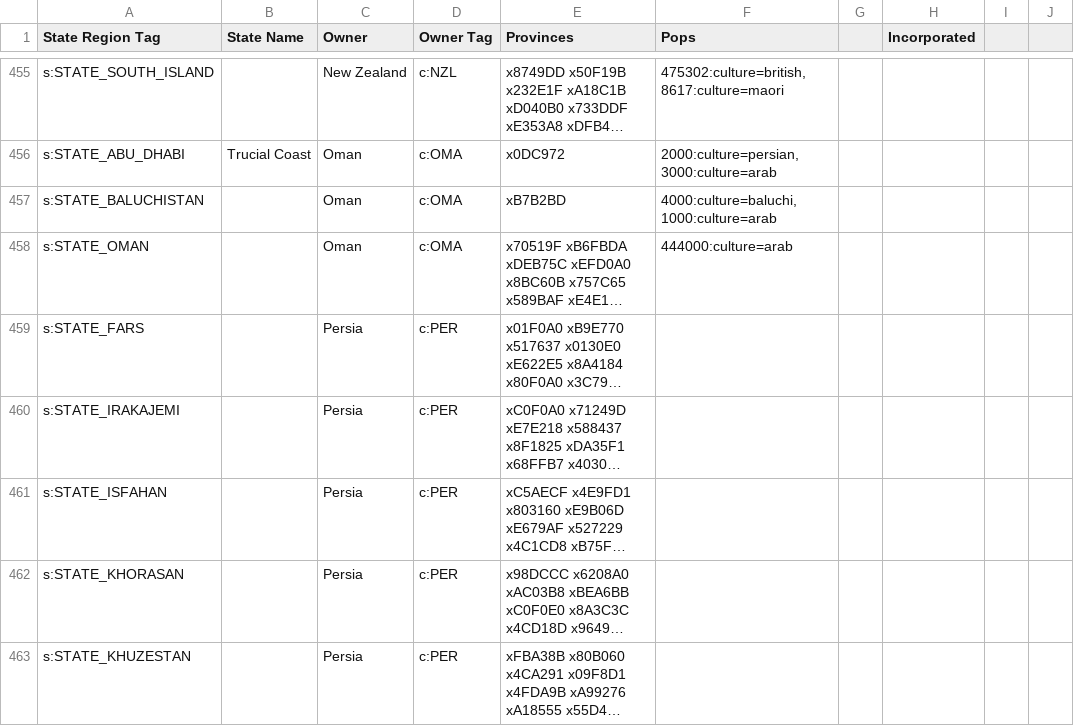
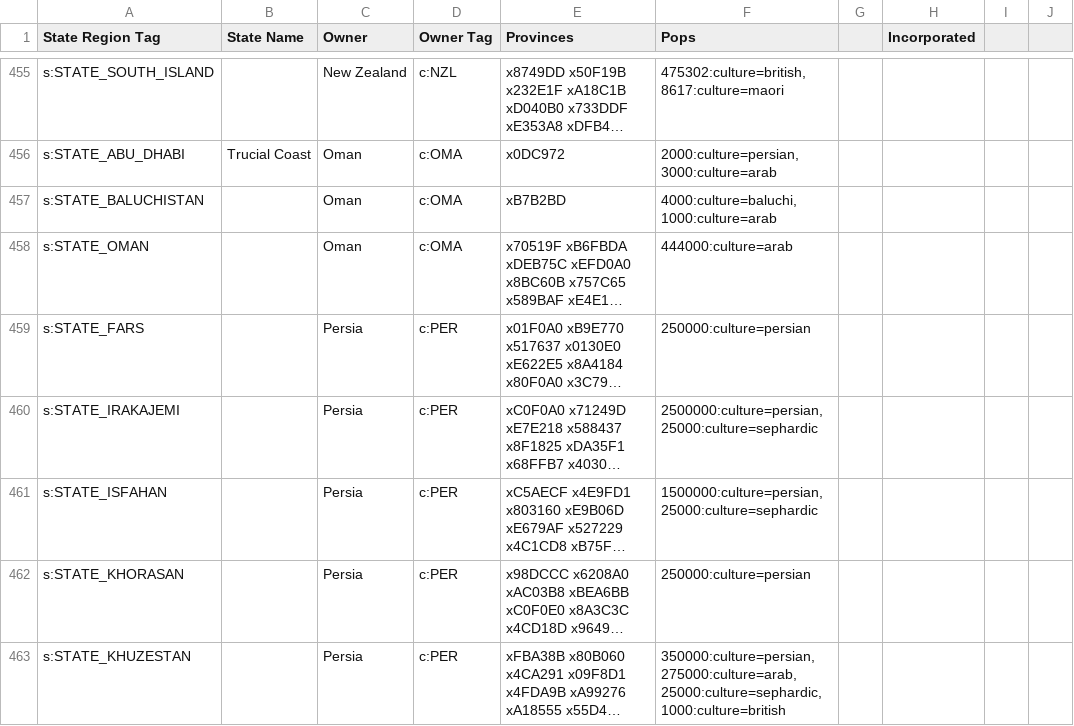
Before and after one commit to AlexJFDev/Vic3-World-War-One-Mod, a CSV file: scripts/data/state_ownership.csv, drawn as a sheet; only a part is shown, gaps mark what is left out; long unchanged cells end in …; the diff covers the shown part only; the diff names each change by its address in the sheet, - before the commit and + after, or states it on an @@ line.

```diff
--- a/scripts/data/state_ownership.csv
+++ b/scripts/data/state_ownership.csv
-F459 (Pops): (empty)
+F459 (Pops): 250000:culture=persian
-F460 (Pops): (empty)
+F460 (Pops): 2500000:culture=persian,25000:culture=sephardic
-F461 (Pops): (empty)
+F461 (Pops): 1500000:culture=persian,25000:culture=sephardic
-F462 (Pops): (empty)
+F462 (Pops): 250000:culture=persian
-F463 (Pops): (empty)
+F463 (Pops): 350000:culture=persian,275000:culture=arab,25000:culture=sephardic,1000:culture=british
```
Also changed, not shown: 22 edited cells elsewhere in this file, 5 other files.
